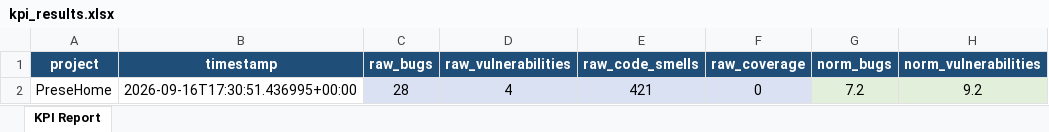
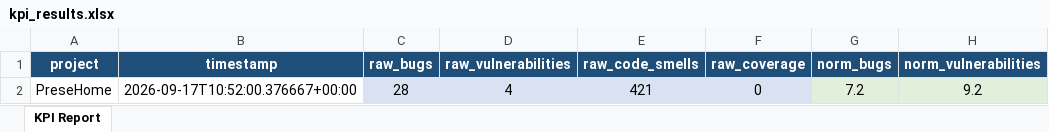
Before and after one commit to antoniorr02/PreseHome-KPIs, an Excel workbook: data/processed/kpi_results.xlsx, sheet KPI Report, drawn as a sheet; only a part is shown; values as stored, in another font and other column widths than the file's, no borders; the diff names each change by its address in the sheet, - before the commit and + after, or states it on an @@ line.

```diff
--- a/data/processed/kpi_results.xlsx (sheet KPI Report)
+++ b/data/processed/kpi_results.xlsx (sheet KPI Report)
-B2 (timestamp): 2026-09-16T17:30:51.436995+00:00
+B2 (timestamp): 2026-09-17T10:52:00.376667+00:00
```
Also changed, not shown: 3 other files.
